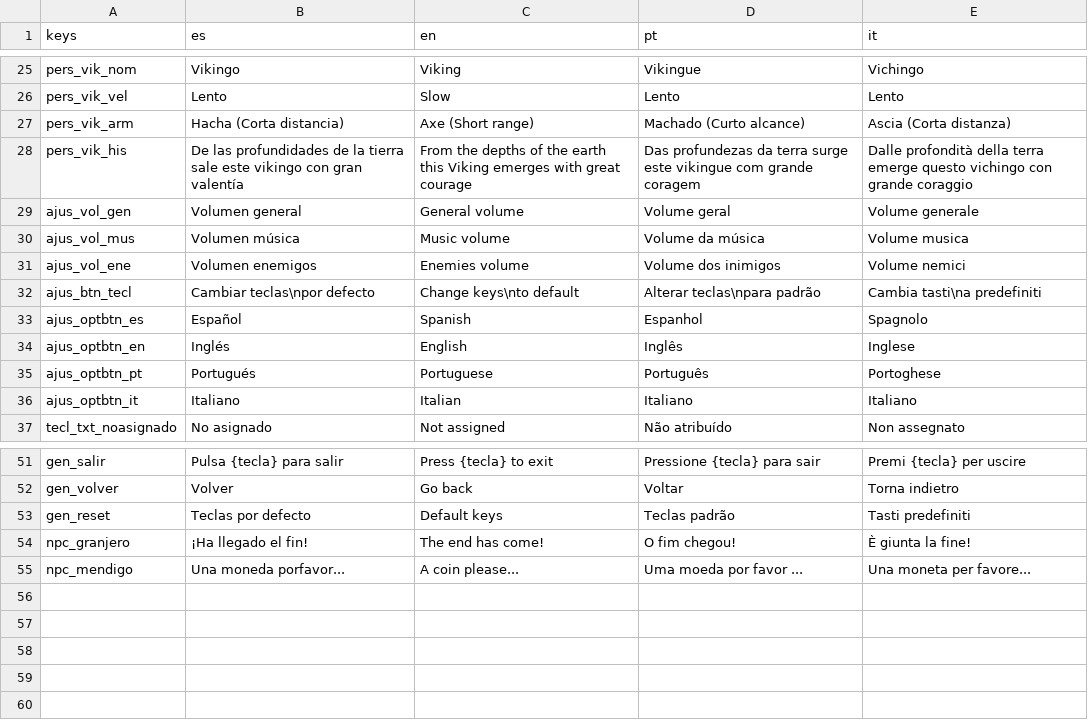
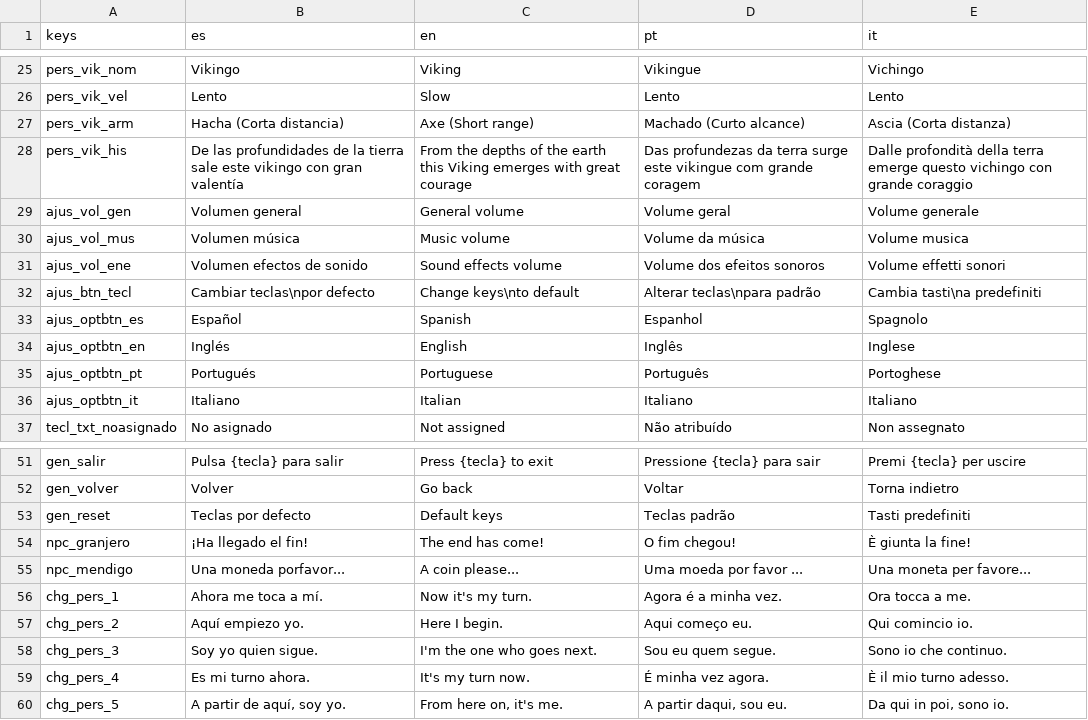
Before and after one commit to Inovo24/TFG_DAM, a CSV file: Traducciones/Dialogos.csv, drawn as a sheet; only a part is shown, gaps mark what is left out.

```diff
--- a/Traducciones/Dialogos.csv
+++ b/Traducciones/Dialogos.csv
@@ -30,3 +30,3 @@ ajus_vol_gen,Volumen general,General volume,Volume geral,Volume generale
 ajus_vol_mus,Volumen música,Music volume,Volume da música,Volume musica
-ajus_vol_ene,Volumen enemigos,Enemies volume,Volume dos inimigos,Volume nemici
+ajus_vol_ene,Volumen efectos de sonido,Sound effects volume,Volume dos efeitos sonoros,Volume effetti sonori
 ajus_btn_tecl,Cambiar teclas\npor defecto,Change keys\nto default,Alterar teclas\npara padrão,Cambia tasti\na predefiniti
@@ -55 +55,6 @@ npc_granjero,¡Ha llegado el fin!,The end has come!,O fim chegou!,È giunta la f
 npc_mendigo,Una moneda porfavor...,A coin please...,Uma moeda por favor ...,Una moneta per favore...
+chg_pers_1,"Ahora me toca a mí.","Now it's my turn.","Agora é a minha vez.","Ora tocca a me."
+chg_pers_2,"Aquí empiezo yo.","Here I begin.","Aqui começo eu.","Qui comincio io."
+chg_pers_3,"Soy yo quien sigue.","I'm the one who goes next.","Sou eu quem segue.","Sono io che continuo."
+chg_pers_4,"Es mi turno ahora.","It's my turn now.","É minha vez agora.","È il mio turno adesso."
+chg_pers_5,"A partir de aquí, soy yo.","From here on, it's me.","A partir daqui, sou eu.","Da qui in poi, sono io."
```
Also changed, not shown: 8 other files.
